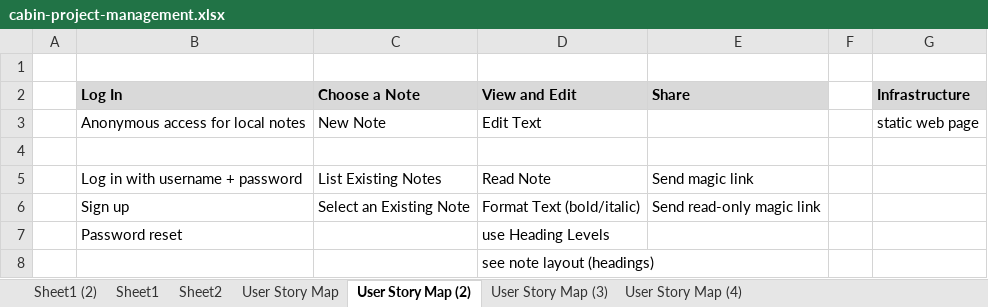
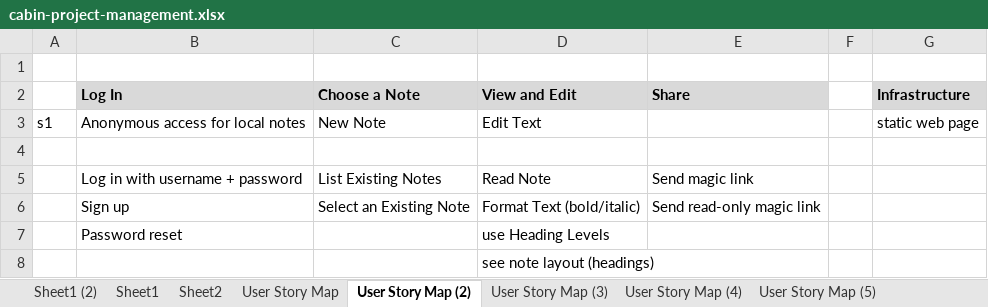
Before and after one commit to alexbird-hunterindustries/lightning-talks, an Excel workbook: 2026-11-03-product-architecture-fit/cabin-project-management.xlsx, sheet User Story Map (2), drawn as a sheet; values as stored, in another font and other column widths than the file's, no borders; the diff names each change by its address in the sheet, - before the commit and + after, or states it on an @@ line.

```diff
--- a/2026-11-03-product-architecture-fit/cabin-project-management.xlsx (sheet User Story Map (2))
+++ b/2026-11-03-product-architecture-fit/cabin-project-management.xlsx (sheet User Story Map (2))
+sheet tab: User Story Map (5)
-A3: (empty)
+A3: s1
```
Also changed, not shown: sheet User Story Map (4), sheet User Story Map (3), other sheet tabs, 4 other files.
